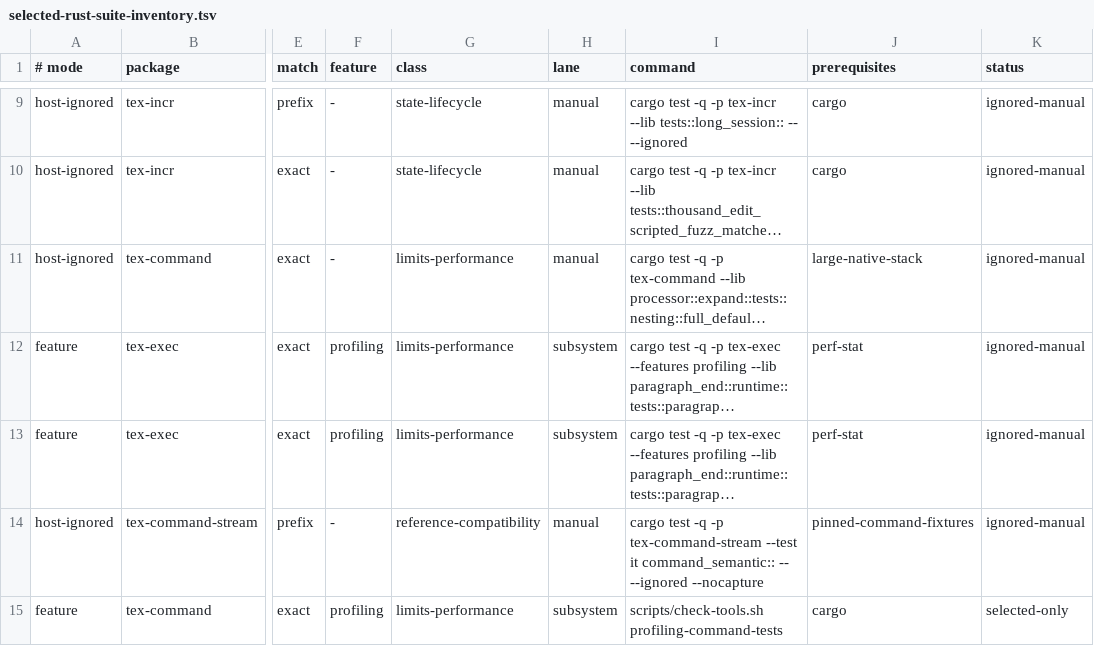
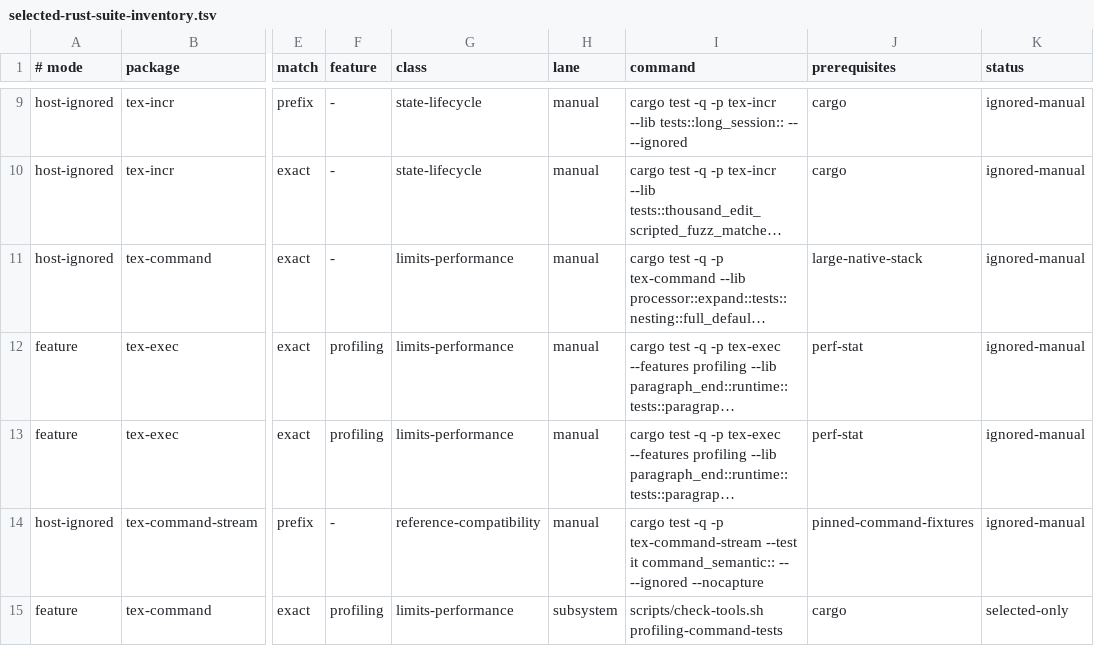
Before and after one commit to phulin/umber, a TSV file: scripts/selected-rust-suite-inventory.tsv, drawn as a sheet; only a part is shown, gaps mark what is left out; long unchanged cells end in …; the diff names each change by its address in the sheet, - before the commit and + after, or states it on an @@ line.

Commit message:
fix(test): validate manually selected profiling suites
Accept feature-enabled manual tests only with their exact package, feature, target and ignored selector command. Keep their lane manual and retain feature/target discovery. Add rejection coverage for wrong features, omitted ignored selection and misleading subsystem lanes.

```diff
--- a/scripts/selected-rust-suite-inventory.tsv
+++ b/scripts/selected-rust-suite-inventory.tsv
-H12:H13 (lane): subsystem
+H12:H13 (lane): manual
```
Also changed, not shown: 3 other files.
